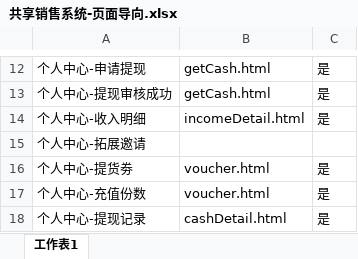
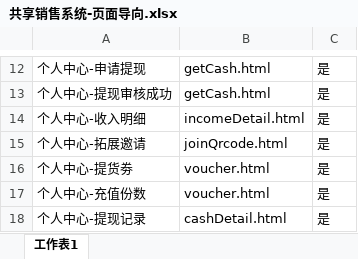
Before and after one commit to hongzequan/hbnSystem, an Excel workbook: 共享销售系统-页面导向.xlsx, sheet 工作表1, drawn as a sheet; only a part is shown, gaps mark what is left out; values as stored, in another font and other column widths than the file's, no borders; the diff names each change by its address in the sheet, - before the commit and + after, or states it on an @@ line.

Commit message:
修改

```diff
--- a/共享销售系统-页面导向.xlsx (sheet 工作表1)
+++ b/共享销售系统-页面导向.xlsx (sheet 工作表1)
-B15: (empty)
+B15: joinQrcode.html
-C15: (empty)
+C15: 是
```
